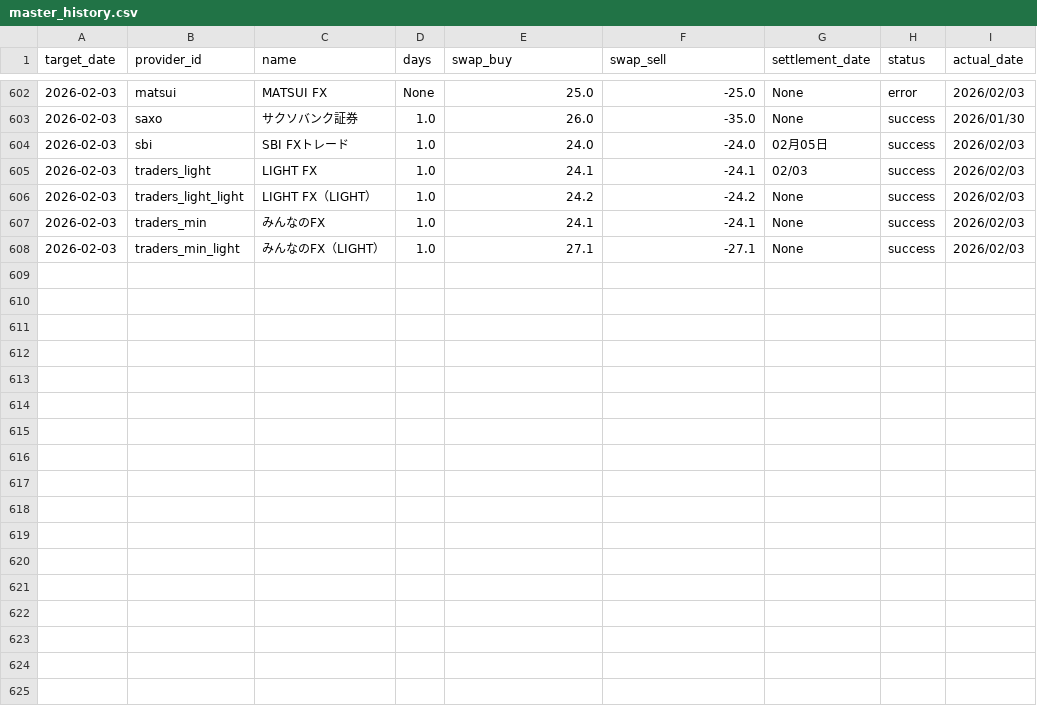
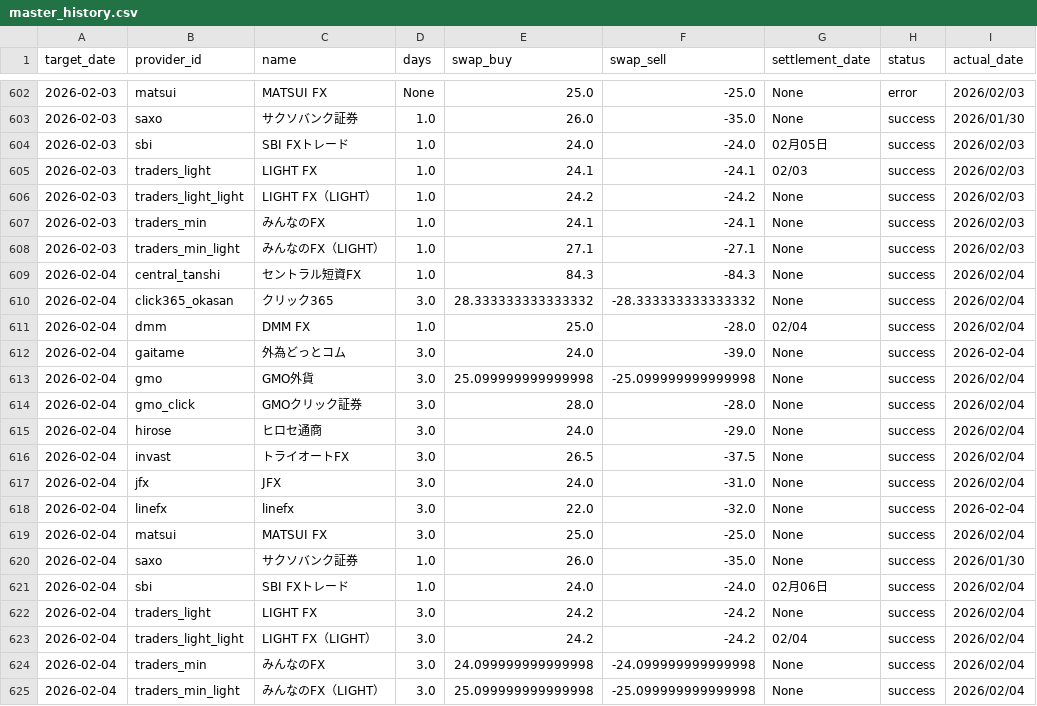
Before and after one commit to pcjidouka-spec/lira-watch-public-jp, a CSV file: public/data/master_history.csv, drawn as a sheet; only a part is shown, gaps mark what is left out; the diff names each change by its address in the sheet, - before the commit and + after, or states it on an @@ line.

Commit message:
Update data 2026/02/06

```diff
--- a/public/data/master_history.csv
+++ b/public/data/master_history.csv
+row 609: 2026-02-04 | central_tanshi | セントラル短資FX | 1.0 | 84.3 | -84.3 | None | success | 2026/02/04
+row 610: 2026-02-04 | click365_okasan | クリック365 | 3.0 | 28.333333333333332 | -28.333333333333332 | None | success | 2026/02/04
+row 611: 2026-02-04 | dmm | DMM FX | 1.0 | 25.0 | -28.0 | 02/04 | success | 2026/02/04
+row 612: 2026-02-04 | gaitame | 外為どっとコム | 3.0 | 24.0 | -39.0 | None | success | 2026-02-04
+row 613: 2026-02-04 | gmo | GMO外貨 | 3.0 | 25.099999999999998 | -25.099999999999998 | None | success | 2026/02/04
+row 614: 2026-02-04 | gmo_click | GMOクリック証券 | 3.0 | 28.0 | -28.0 | None | success | 2026/02/04
+row 615: 2026-02-04 | hirose | ヒロセ通商 | 3.0 | 24.0 | -29.0 | None | success | 2026/02/04
+row 616: 2026-02-04 | invast | トライオートFX | 3.0 | 26.5 | -37.5 | None | success | 2026/02/04
+row 617: 2026-02-04 | jfx | JFX | 3.0 | 24.0 | -31.0 | None | success | 2026/02/04
+row 618: 2026-02-04 | linefx | linefx | 3.0 | 22.0 | -32.0 | None | success | 2026-02-04
+row 619: 2026-02-04 | matsui | MATSUI FX | 3.0 | 25.0 | -25.0 | None | success | 2026/02/04
+row 620: 2026-02-04 | saxo | サクソバンク証券 | 1.0 | 26.0 | -35.0 | None | success | 2026/01/30
+row 621: 2026-02-04 | sbi | SBI FXトレード | 1.0 | 24.0 | -24.0 | 02月06日 | success | 2026/02/04
+row 622: 2026-02-04 | traders_light | LIGHT FX | 3.0 | 24.2 | -24.2 | None | success | 2026/02/04
+row 623: 2026-02-04 | traders_light_light | LIGHT FX（LIGHT） | 3.0 | 24.2 | -24.2 | 02/04 | success | 2026/02/04
+row 624: 2026-02-04 | traders_min | みんなのFX | 3.0 | 24.099999999999998 | -24.099999999999998 | None | success | 2026/02/04
+row 625: 2026-02-04 | traders_min_light | みんなのFX（LIGHT） | 3.0 | 25.099999999999998 | -25.099999999999998 | None | success | 2026/02/04
```
Also changed, not shown: 2 other files.
